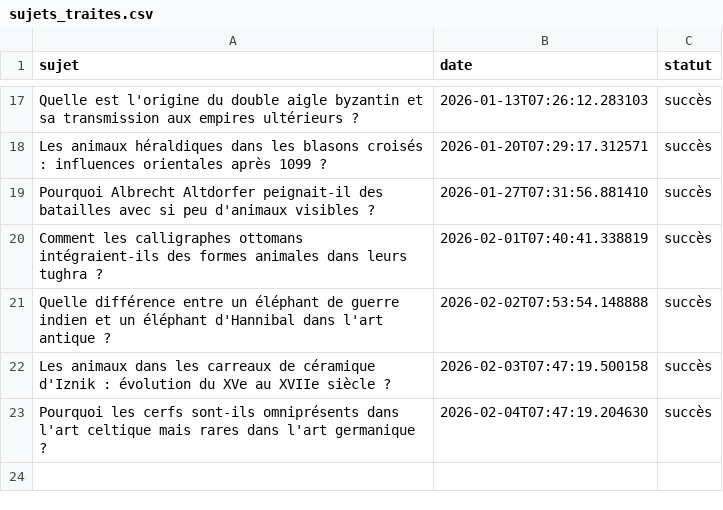
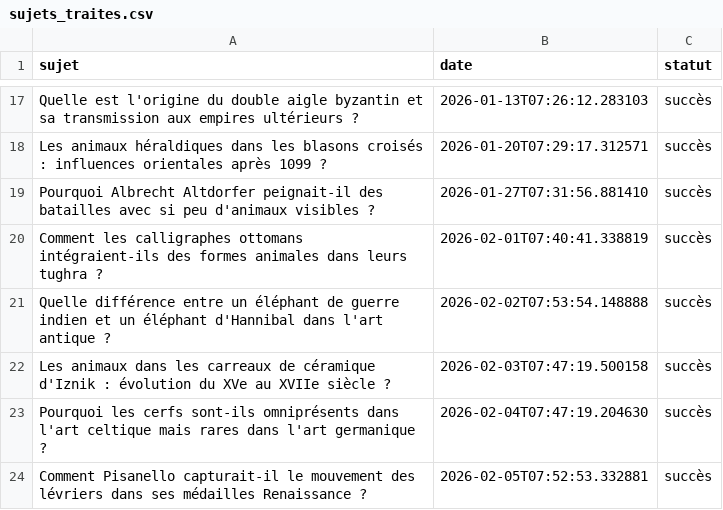
Before and after one commit to Metalosmose21/Animaux-5, a CSV file: sujets_traites.csv, drawn as a sheet; only a part is shown, gaps mark what is left out.

```diff
--- a/sujets_traites.csv
+++ b/sujets_traites.csv
@@ -23 +23,2 @@ Les animaux dans les carreaux de céramique d'Iznik : évolution du XVe au XVIIe
 Pourquoi les cerfs sont-ils omniprésents dans l'art celtique mais rares dans l'art germanique ?,2026-02-04T07:47:19.204630,succès
+Comment Pisanello capturait-il le mouvement des lévriers dans ses médailles Renaissance ?,2026-02-05T07:52:53.332881,succès
```
Also changed, not shown: sujets.csv.
